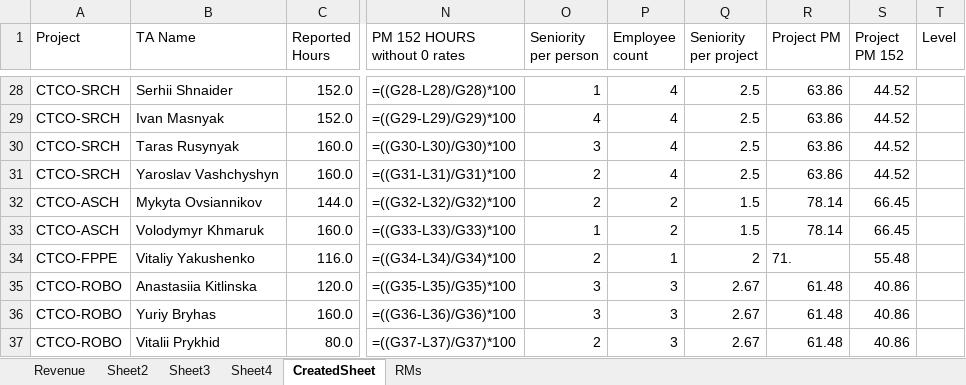
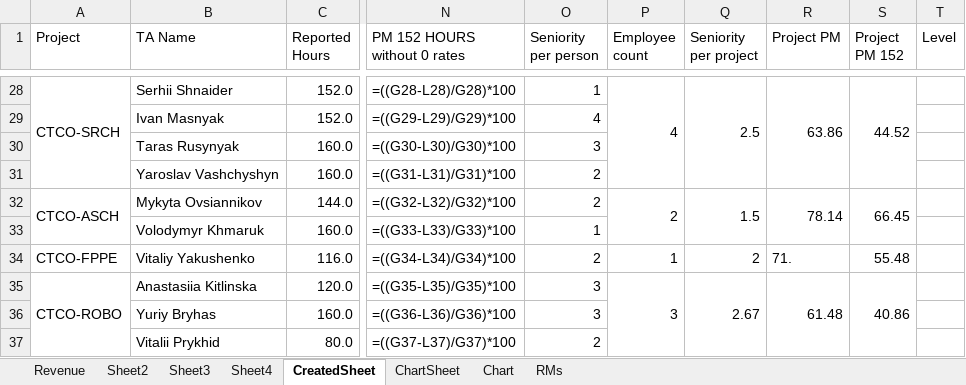
Before and after one commit to Mentorship077/FinApp, an Excel workbook: output/revenue_template_v1final312.xlsx, sheet CreatedSheet, drawn as a sheet; only a part is shown, gaps mark what is left out; values as stored, in another font and other column widths than the file's, no cell formats; formulas without a stored value are shown as written; the diff covers the shown part only; the diff names each change by its address in the sheet, - before the commit and + after, or states it on an @@ line.

```diff
--- a/output/revenue_template_v1final312.xlsx (sheet CreatedSheet)
+++ b/output/revenue_template_v1final312.xlsx (sheet CreatedSheet)
+sheet tab: ChartSheet
+sheet tab: Chart
+A28:A31 merged
+P28:P31 merged
+Q28:Q31 merged
+R28:R31 merged
+S28:S31 merged
-A29:A31 (Project): CTCO-SRCH
+A29:A31 (Project): (empty)
-P29:P31 (Employee count): 4
+P29:P31 (Employee count): (empty)
-Q29:Q31 (Seniority per project): 2.5
+Q29:Q31 (Seniority per project): (empty)
-R29:R31 (Project PM): 63.86
+R29:R31 (Project PM): (empty)
-S29:S31 (Project PM 152): 44.52
+S29:S31 (Project PM 152): (empty)
+A32:A33 merged
+P32:P33 merged
+Q32:Q33 merged
+R32:R33 merged
+S32:S33 merged
-A33 (Project): CTCO-ASCH
+A33 (Project): (empty)
-P33 (Employee count): 2
+P33 (Employee count): (empty)
-Q33 (Seniority per project): 1.5
+Q33 (Seniority per project): (empty)
-R33 (Project PM): 78.14
+R33 (Project PM): (empty)
-S33 (Project PM 152): 66.45
+S33 (Project PM 152): (empty)
+A35:A37 merged
+P35:P37 merged
+Q35:Q37 merged
+R35:R37 merged
+S35:S37 merged
-A36:A37 (Project): CTCO-ROBO
+A36:A37 (Project): (empty)
-P36:P37 (Employee count): 3
+P36:P37 (Employee count): (empty)
-Q36:Q37 (Seniority per project): 2.67
+Q36:Q37 (Seniority per project): (empty)
-R36:R37 (Project PM): 61.48
+R36:R37 (Project PM): (empty)
-S36:S37 (Project PM 152): 40.86
+S36:S37 (Project PM 152): (empty)
```
Also changed, not shown: 235 edited cells and merged cells elsewhere in this sheet, sheet RMs, cell formats, formulas that keep their value, charts or pictures, 3 other files.
